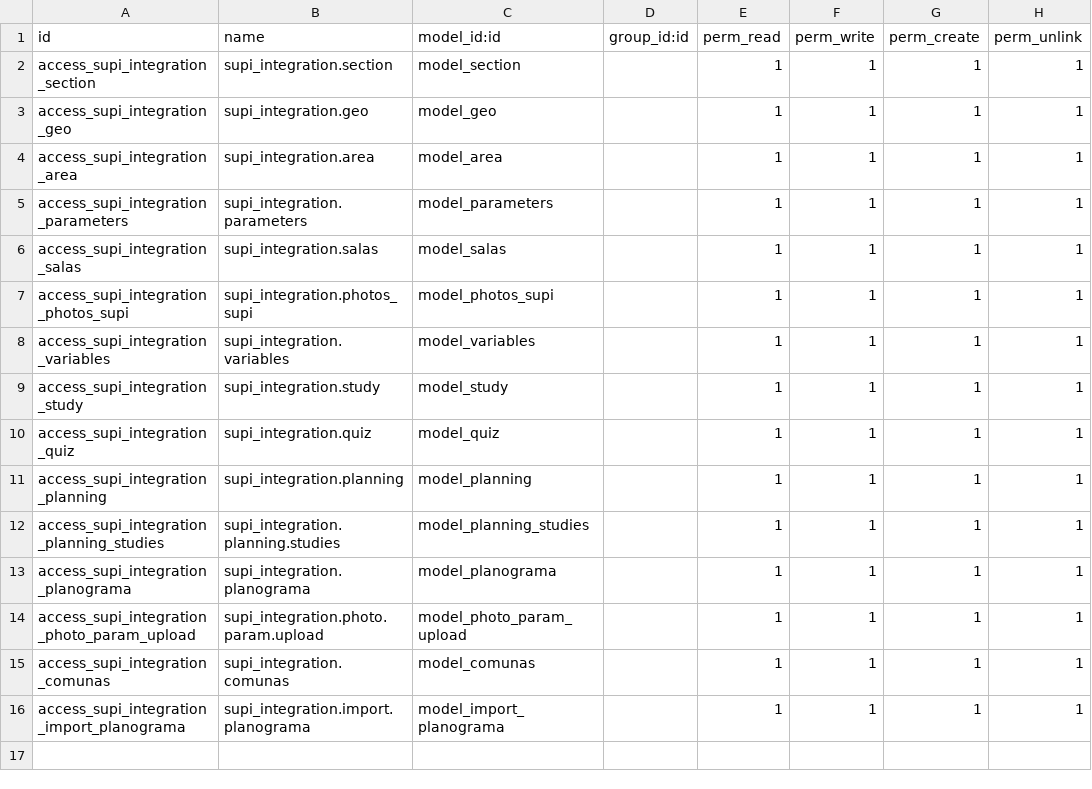
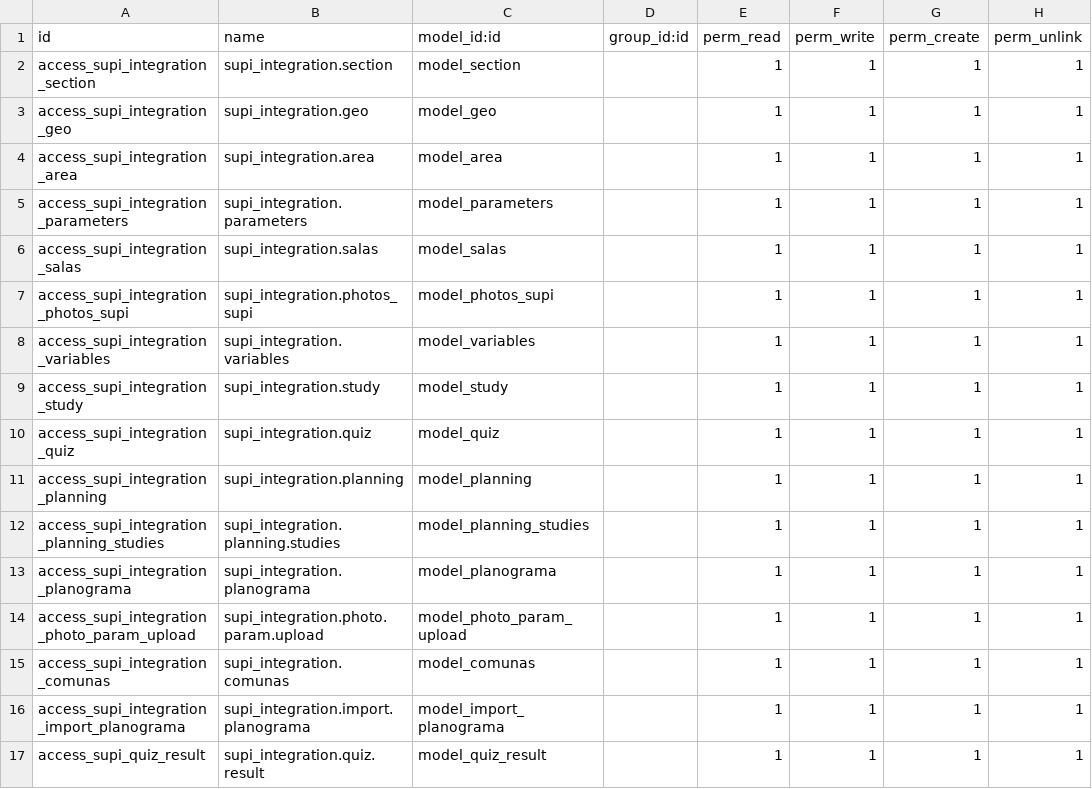
Before and after one commit to fjvigil89/ages_supi, a CSV file: supi_integration/security/ir.model.access.csv, drawn as a sheet; the diff names each change by its address in the sheet, - before the commit and + after, or states it on an @@ line.

Commit message:
add resultados del quiz to backend

```diff
--- a/supi_integration/security/ir.model.access.csv
+++ b/supi_integration/security/ir.model.access.csv
+row 17: access_supi_quiz_result | supi_integration.quiz.result | model_quiz_result |  | 1 | 1 | 1 | 1
```
Also changed, not shown: 5 other files.
